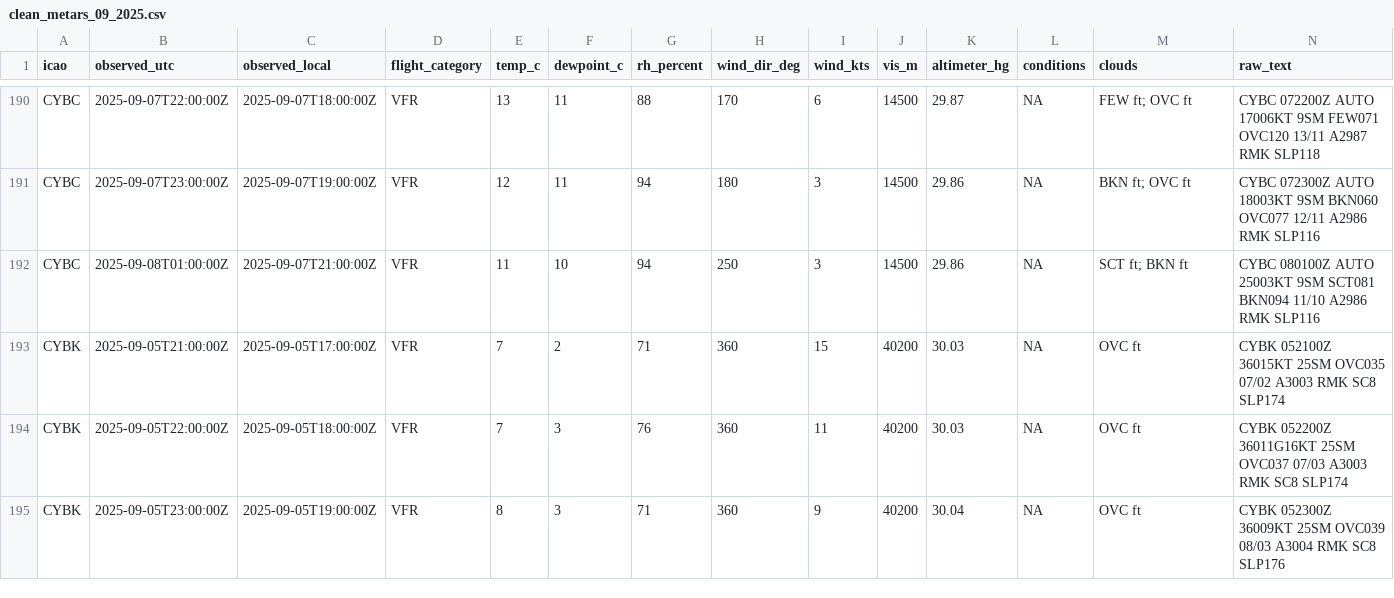
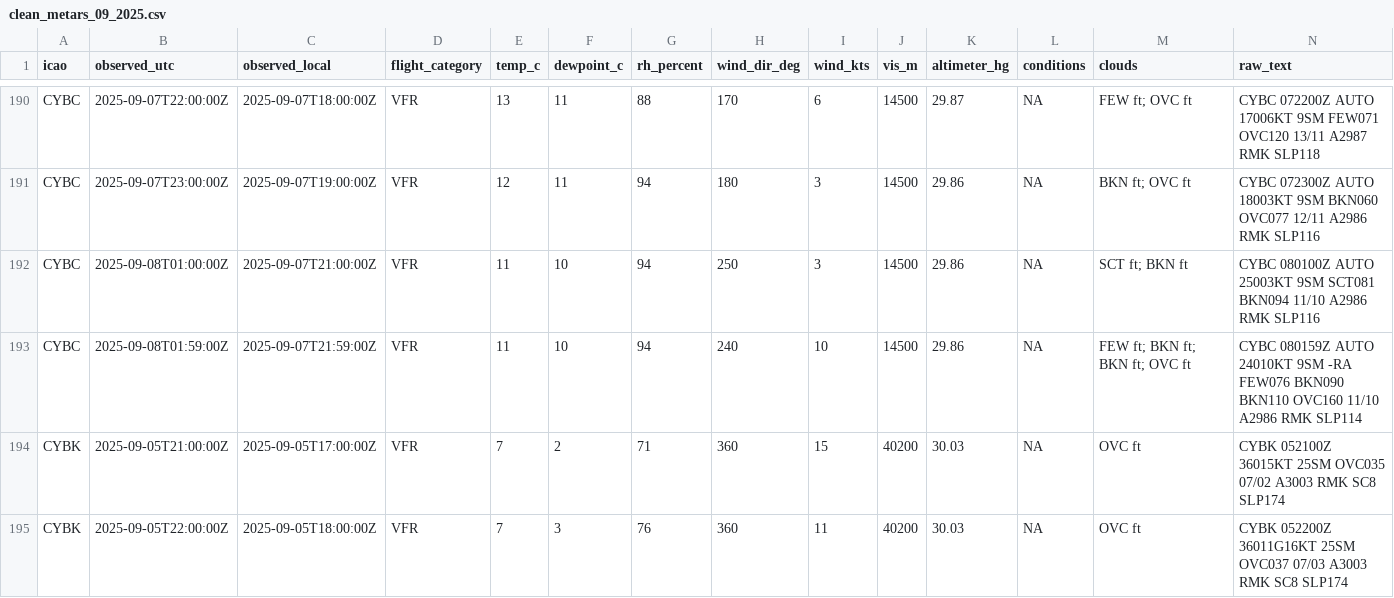
Before and after one commit to NoahCornish/Canada-Flight-Conditions-Research-Project, a CSV file: clean_metars_09_2025.csv, drawn as a sheet; only a part is shown, gaps mark what is left out; the shorter side is filled out with more unchanged rows; rows hold the shown columns only; the diff covers the shown part only; the diff names each change by its address in the sheet, - before the commit and + after, or states it on an @@ line.

```diff
--- a/clean_metars_09_2025.csv
+++ b/clean_metars_09_2025.csv
+row 193: CYBC | 2025-09-08T01:59:00Z | 2025-09-07T21:59:00Z | VFR | 11 | 10 | 94 | 240 | 10 | 14500 | 29.86 | NA | FEW ft; BKN ft; BKN ft; OVC ft | CYBC 080159Z AUTO 24010KT 9SM -RA FEW076 BKN090 BKN110 OVC160 11/10 A2986 RMK SLP114
```
Also changed, not shown: 6 added rows elsewhere in this file, clean_metars.csv, 4 other files.
